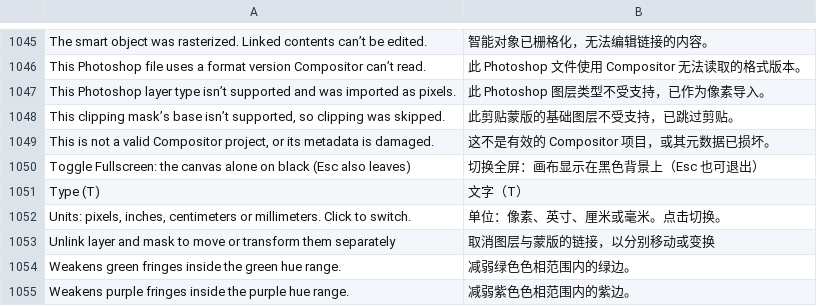
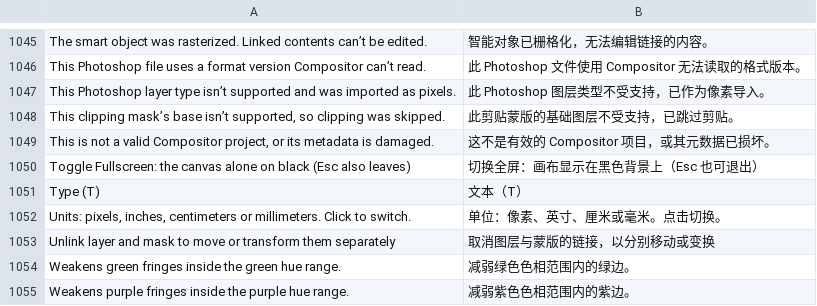
Before and after one commit to urtinylee/Compositor-zh-Hans, a TSV file: localization/translations.tsv, drawn as a sheet; only a part is shown, gaps mark what is left out.

```diff
--- a/localization/translations.tsv
+++ b/localization/translations.tsv
@@ -1050,3 +1050,3 @@ This is not a valid Compositor project, or its metadata is damaged.	这不是有
 Toggle Fullscreen: the canvas alone on black (Esc also leaves)	切换全屏：画布显示在黑色背景上（Esc 也可退出）
-Type (T)	文字（T）
+Type (T)	文本（T）
 Units: pixels, inches, centimeters or millimeters. Click to switch.	单位：像素、英寸、厘米或毫米。点击切换。
```
Also changed, not shown: 7 other files.
